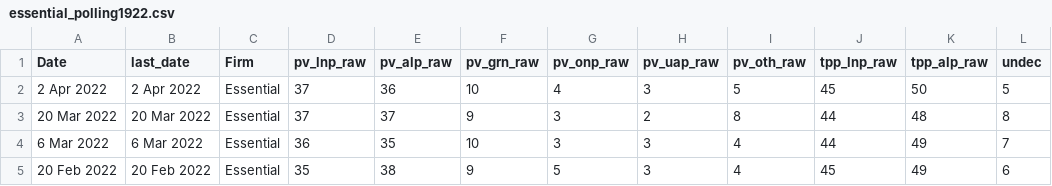
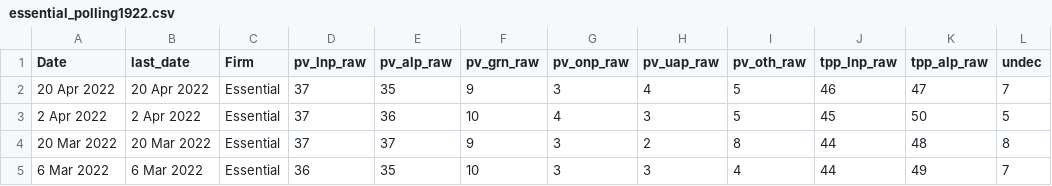
Before and after one commit to metacoretechs/wikipedia-aus-poll-charts, a CSV file: essential_polling1922.csv, drawn as a sheet; only a part is shown; the shorter side is filled out with more unchanged rows; the diff names each change by its address in the sheet, - before the commit and + after, or states it on an @@ line.

Commit message:
20 April Essential

```diff
--- a/essential_polling1922.csv
+++ b/essential_polling1922.csv
+row 2: 20 Apr 2022 | 20 Apr 2022 | Essential | 37 | 35 | 9 | 3 | 4 | 5 | 46 | 47 | 7
```
Also changed, not shown: albanese_sat1922.csv, morrison_sat1922.csv, 7 other files.
